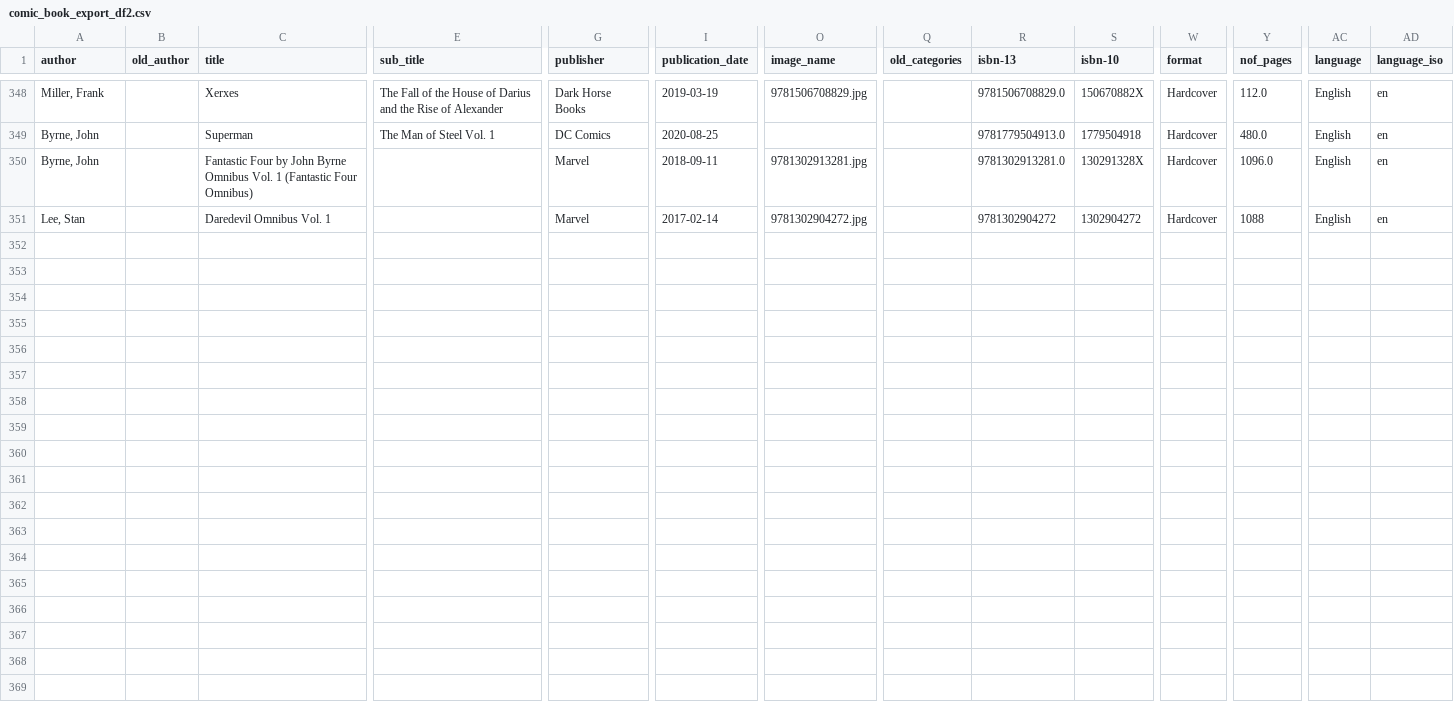
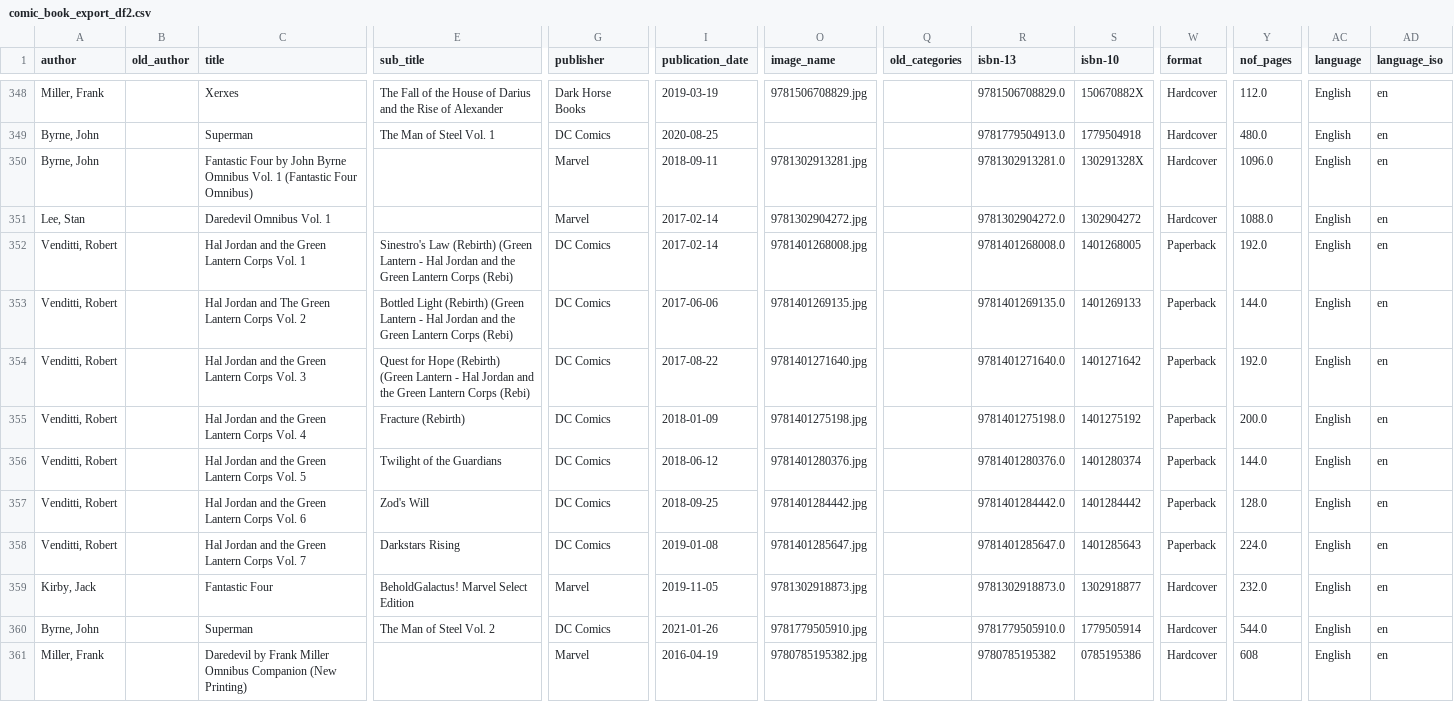
Before and after one commit to Himske/Collection, a CSV file: comic_book_export_df2.csv, drawn as a sheet; only a part is shown, gaps mark what is left out; rows hold the shown columns only; the diff names each change by its address in the sheet, - before the commit and + after, or states it on an @@ line.

Commit message:
added comics and started on gui

```diff
--- a/comic_book_export_df2.csv
+++ b/comic_book_export_df2.csv
-R351 (isbn-13): 9781302904272
+R351 (isbn-13): 9781302904272.0
-Y351 (nof_pages): 1088
+Y351 (nof_pages): 1088.0
+row 352: Venditti, Robert |  | Hal Jordan and the Green Lantern Corps Vol. 1 | Sinestro's Law (Rebirth) (Green Lantern - Hal Jordan and the Green Lantern Corps (Rebi) | DC Comics | 2017-02-14 | 9781401268008.jpg |  | 9781401268008.0 | 1401268005 | Paperback | 192.0 | English | en
+row 353: Venditti, Robert |  | Hal Jordan and The Green Lantern Corps Vol. 2 | Bottled Light (Rebirth) (Green Lantern - Hal Jordan and the Green Lantern Corps (Rebi) | DC Comics | 2017-06-06 | 9781401269135.jpg |  | 9781401269135.0 | 1401269133 | Paperback | 144.0 | English | en
+row 354: Venditti, Robert |  | Hal Jordan and the Green Lantern Corps Vol. 3 | Quest for Hope (Rebirth) (Green Lantern - Hal Jordan and the Green Lantern Corps (Rebi) | DC Comics | 2017-08-22 | 9781401271640.jpg |  | 9781401271640.0 | 1401271642 | Paperback | 192.0 | English | en
+row 355: Venditti, Robert |  | Hal Jordan and the Green Lantern Corps Vol. 4 | Fracture (Rebirth) | DC Comics | 2018-01-09 | 9781401275198.jpg |  | 9781401275198.0 | 1401275192 | Paperback | 200.0 | English | en
+row 356: Venditti, Robert |  | Hal Jordan and the Green Lantern Corps Vol. 5 | Twilight of the Guardians | DC Comics | 2018-06-12 | 9781401280376.jpg |  | 9781401280376.0 | 1401280374 | Paperback | 144.0 | English | en
+row 357: Venditti, Robert |  | Hal Jordan and the Green Lantern Corps Vol. 6 | Zod's Will | DC Comics | 2018-09-25 | 9781401284442.jpg |  | 9781401284442.0 | 1401284442 | Paperback | 128.0 | English | en
+row 358: Venditti, Robert |  | Hal Jordan and the Green Lantern Corps Vol. 7 | Darkstars Rising | DC Comics | 2019-01-08 | 9781401285647.jpg |  | 9781401285647.0 | 1401285643 | Paperback | 224.0 | English | en
+row 359: Kirby, Jack |  | Fantastic Four | BeholdGalactus! Marvel Select Edition | Marvel | 2019-11-05 | 9781302918873.jpg |  | 9781302918873.0 | 1302918877 | Hardcover | 232.0 | English | en
+row 360: Byrne, John |  | Superman | The Man of Steel Vol. 2 | DC Comics | 2021-01-26 | 9781779505910.jpg |  | 9781779505910.0 | 1779505914 | Hardcover | 544.0 | English | en
+row 361: Miller, Frank |  | Daredevil by Frank Miller Omnibus Companion (New Printing) |  | Marvel | 2016-04-19 | 9780785195382.jpg |  | 9780785195382 | 0785195386 | Hardcover | 608 | English | en
```
Also changed, not shown: 31 other files.
